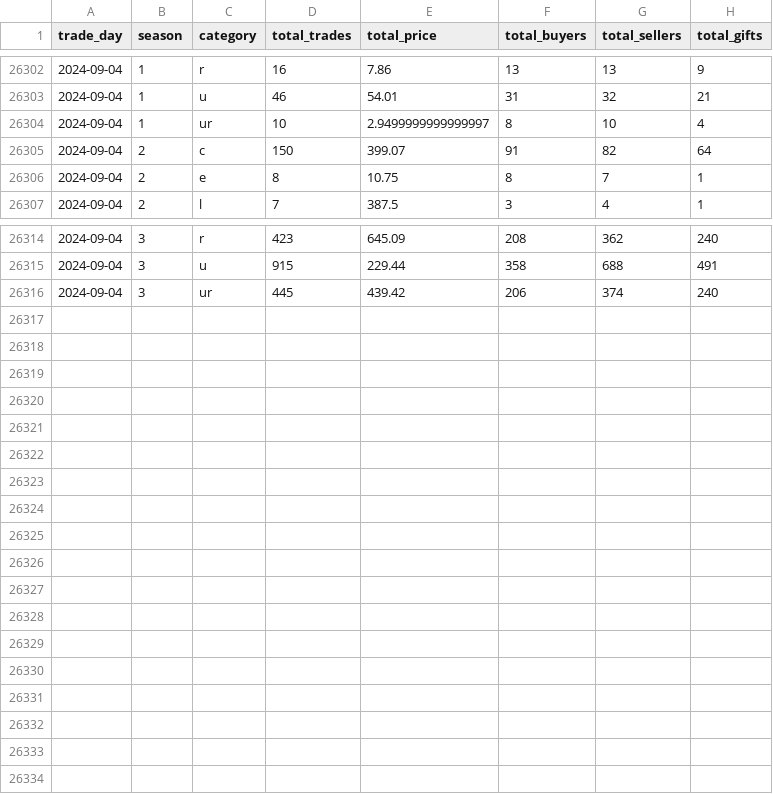
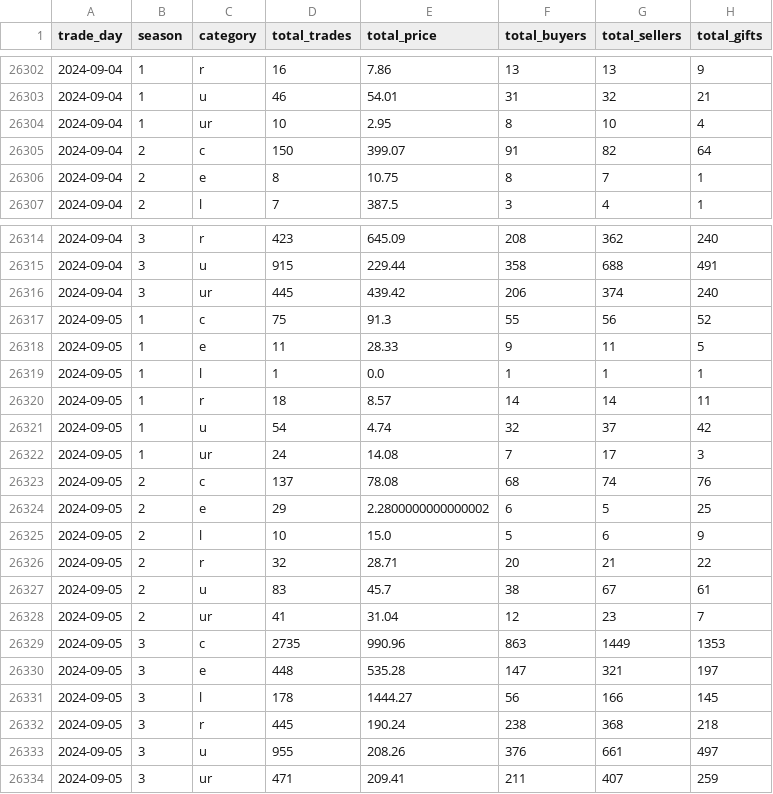
Before and after one commit to Kractero/himari, a CSV file: files/trades.csv, drawn as a sheet; only a part is shown, gaps mark what is left out.

```diff
--- a/files/trades.csv
+++ b/files/trades.csv
@@ -26303,3 +26303,3 @@ trade_day,season,category,total_trades,total_price,total_buyers,total_sellers,to
 2024-09-04,1,u,46,54.01,31,32,21
-2024-09-04,1,ur,10,2.9499999999999997,8,10,4
+2024-09-04,1,ur,10,2.95,8,10,4
 2024-09-04,2,c,150,399.07,91,82,64
@@ -26316 +26316,19 @@ trade_day,season,category,total_trades,total_price,total_buyers,total_sellers,to
 2024-09-04,3,ur,445,439.42,206,374,240
+2024-09-05,1,c,75,91.3,55,56,52
+2024-09-05,1,e,11,28.33,9,11,5
+2024-09-05,1,l,1,0.0,1,1,1
+2024-09-05,1,r,18,8.57,14,14,11
+2024-09-05,1,u,54,4.74,32,37,42
+2024-09-05,1,ur,24,14.08,7,17,3
+2024-09-05,2,c,137,78.08,68,74,76
+2024-09-05,2,e,29,2.2800000000000002,6,5,25
+2024-09-05,2,l,10,15.0,5,6,9
+2024-09-05,2,r,32,28.71,20,21,22
+2024-09-05,2,u,83,45.7,38,67,61
+2024-09-05,2,ur,41,31.04,12,23,7
+2024-09-05,3,c,2735,990.96,863,1449,1353
+2024-09-05,3,e,448,535.28,147,321,197
+2024-09-05,3,l,178,1444.27,56,166,145
+2024-09-05,3,r,445,190.24,238,368,218
+2024-09-05,3,u,955,208.26,376,661,497
+2024-09-05,3,ur,471,209.41,211,407,259
```
Also changed, not shown: 17 other files.
